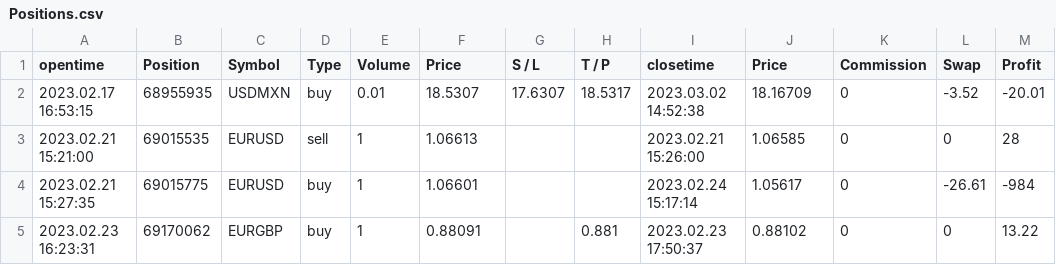
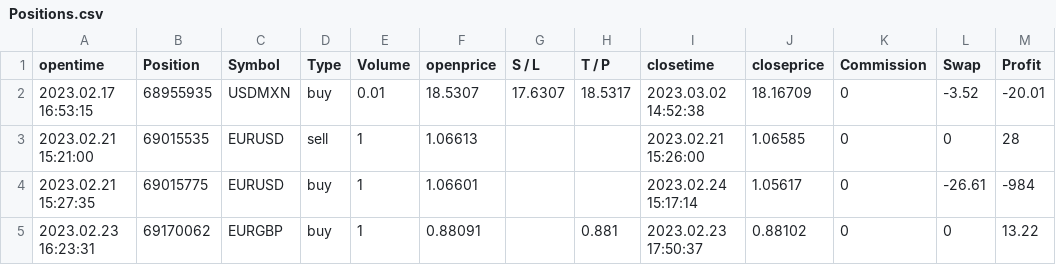
Before and after one commit to feramdor/Lab3, a CSV file: files/Positions.csv, drawn as a sheet; only a part is shown.

Commit message:
Modificación
Cambio de nombre de  las columnas de este file

```diff
--- a/files/Positions.csv
+++ b/files/Positions.csv
@@ -1,2 +1,2 @@
-opentime,Position,Symbol,Type,Volume,Price,S / L,T / P,closetime,Price,Commission,Swap,Profit
+opentime,Position,Symbol,Type,Volume,openprice,S / L,T / P,closetime,closeprice,Commission,Swap,Profit
 2023.02.17 16:53:15,68955935,USDMXN,buy,0.01,18.5307,17.6307,18.5317,2023.03.02 14:52:38,18.16709,0,-3.52,-20.01
```
